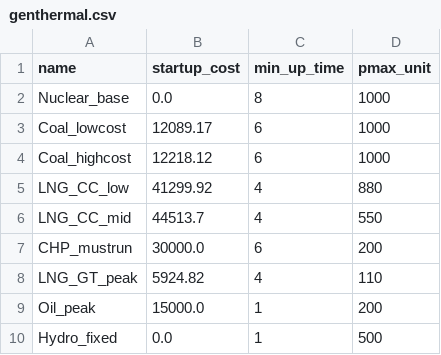
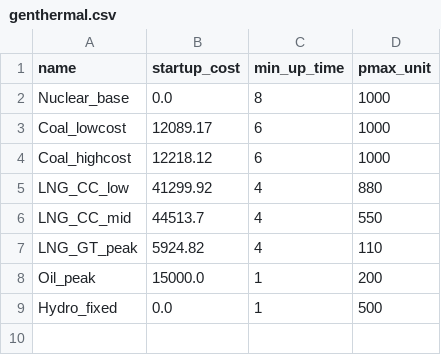
Before and after one commit to knameds-cmd/PowerSystemEconomics, a CSV file: project/data/raw/genthermal.csv, drawn as a sheet; the diff names each change by its address in the sheet, - before the commit and + after, or states it on an @@ line.

```diff
--- a/project/data/raw/genthermal.csv
+++ b/project/data/raw/genthermal.csv
-row 7: CHP_mustrun | 30000.0 | 6 | 200
```
Also changed, not shown: project/data/raw/fuel_costs.csv, project/data/raw/gencost.csv, 3 other files.
